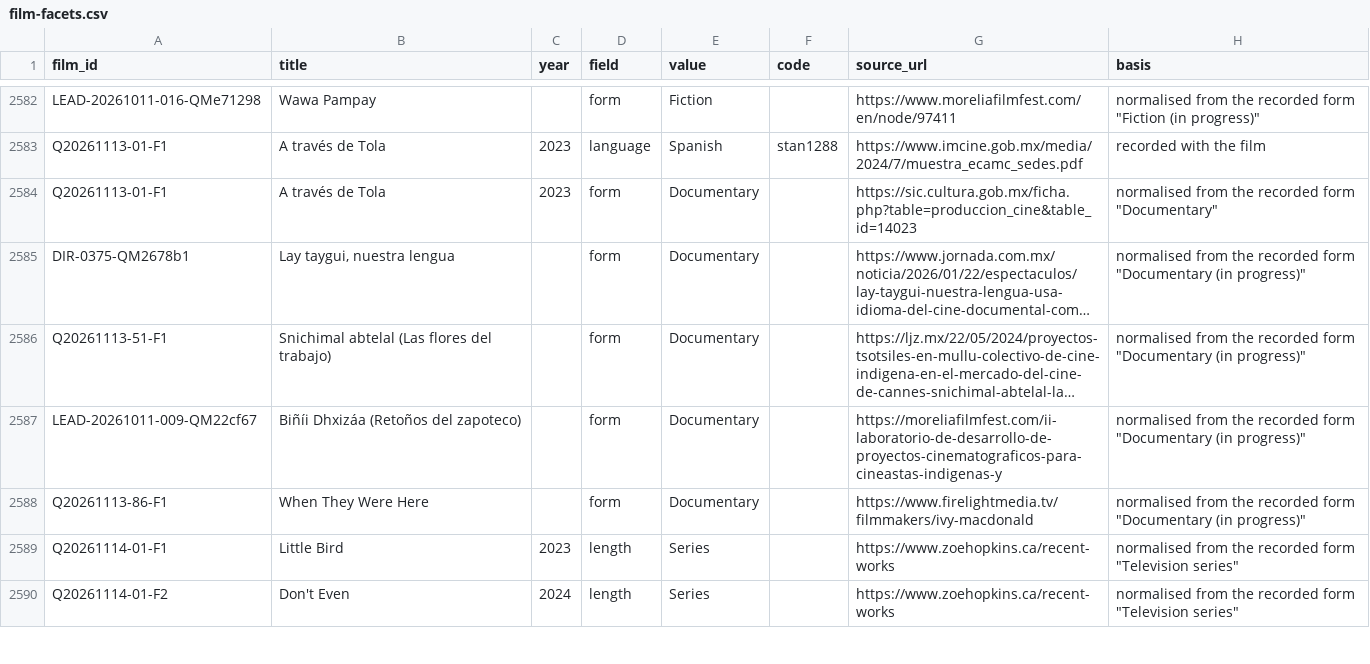
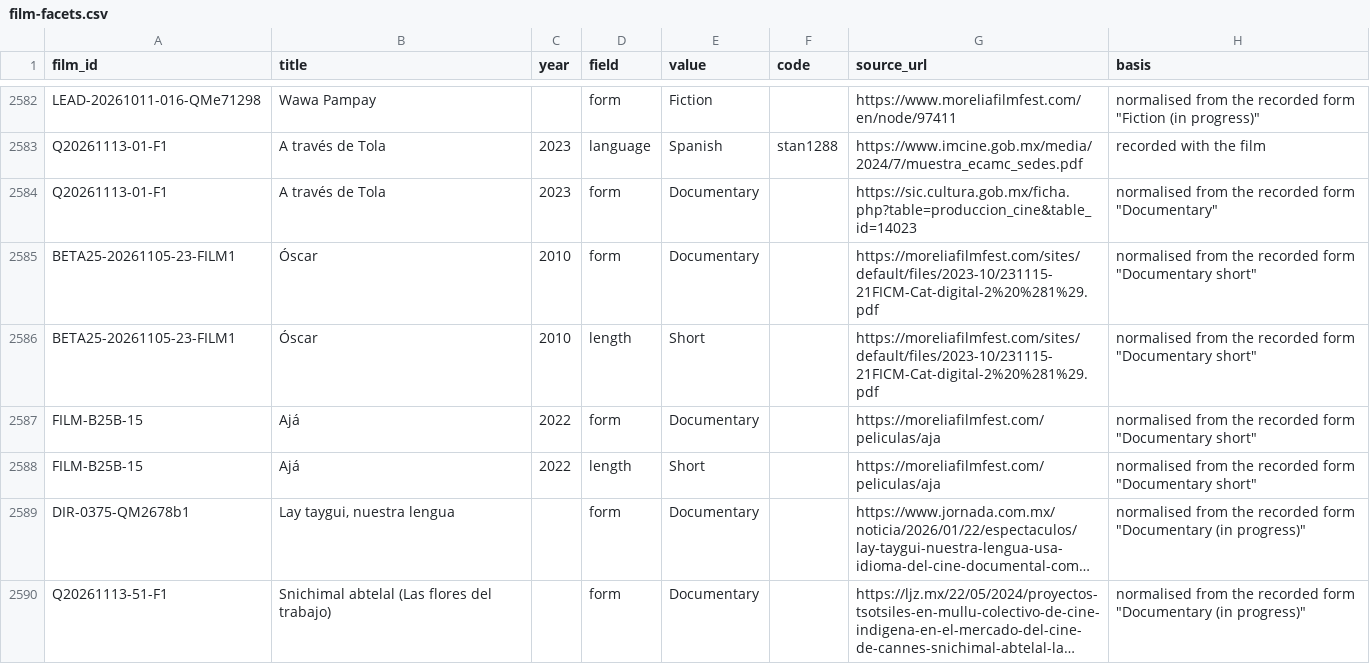
Before and after one commit to jwilliamkennedy/abya-yala-film-atlas, a CSV file: beta/data/film-facets.csv, drawn as a sheet; only a part is shown, gaps mark what is left out; the shorter side is filled out with more unchanged rows; long unchanged cells end in …; the diff names each change by its address in the sheet, - before the commit and + after, or states it on an @@ line.

```diff
--- a/beta/data/film-facets.csv
+++ b/beta/data/film-facets.csv
+row 2585: BETA25-20261105-23-FILM1 | Óscar | 2010 | form | Documentary |  | https://moreliafilmfest.com/sites/default/files/2023-10/231115-21FICM-Cat-digital-2%20%281%29.pdf | normalised from the recorded form "Documentary short"
+row 2586: BETA25-20261105-23-FILM1 | Óscar | 2010 | length | Short |  | https://moreliafilmfest.com/sites/default/files/2023-10/231115-21FICM-Cat-digital-2%20%281%29.pdf | normalised from the recorded form "Documentary short"
+row 2587: FILM-B25B-15 | Ajá | 2022 | form | Documentary |  | https://moreliafilmfest.com/peliculas/aja | normalised from the recorded form "Documentary short"
+row 2588: FILM-B25B-15 | Ajá | 2022 | length | Short |  | https://moreliafilmfest.com/peliculas/aja | normalised from the recorded form "Documentary short"
```
Also changed, not shown: beta/data/atlas-filmmakers.csv, beta/data/atlas-films.csv, 11 other files.
